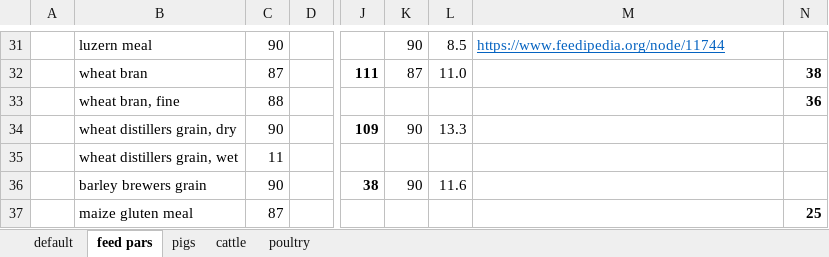
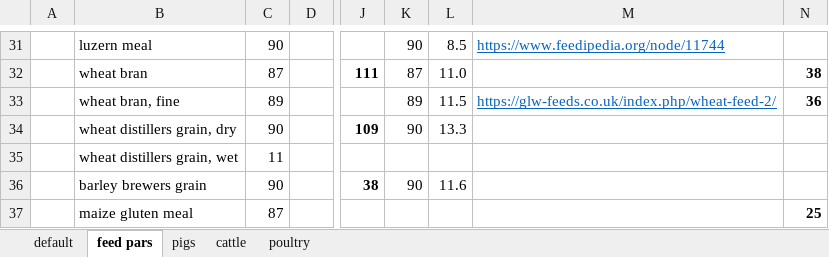
Before and after one commit to SLU-foodsystems/CIBUSmod, an Excel workbook: data/prod_parameters/FeedMgmt.xlsx, sheet feed pars, drawn as a sheet; only a part is shown, gaps mark what is left out; values as stored, in another font and other column widths than the file's, no borders; the diff names each change by its address in the sheet, - before the commit and + after, or states it on an @@ line.

```diff
--- a/data/prod_parameters/FeedMgmt.xlsx (sheet feed pars)
+++ b/data/prod_parameters/FeedMgmt.xlsx (sheet feed pars)
-C33: 88
+C33: 89
-K33: (empty)
+K33: 89
-L33: (empty)
+L33: 11.5
-M33: (empty)
+M33: https://glw-feeds.co.uk/index.php/wheat-feed-2/
```
Also changed, not shown: sheet default, data/prod_parameters/HorseHerd.xlsx.
